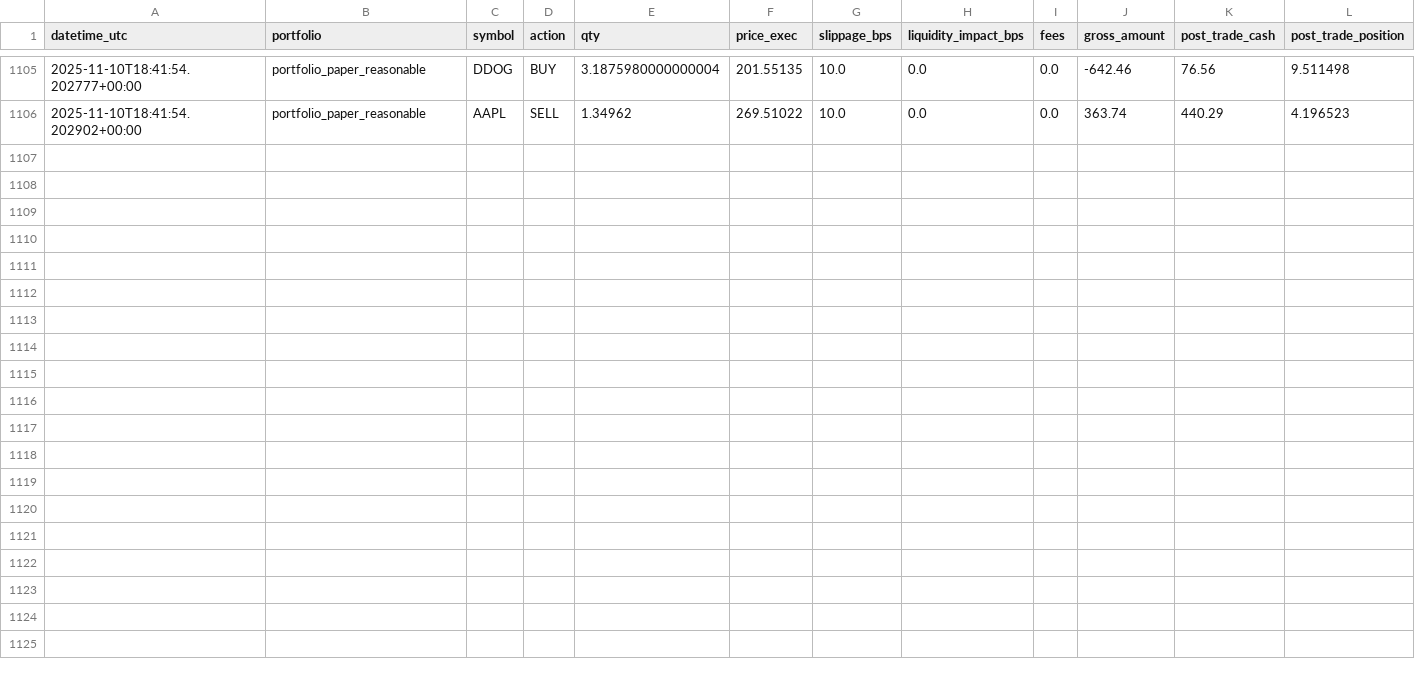
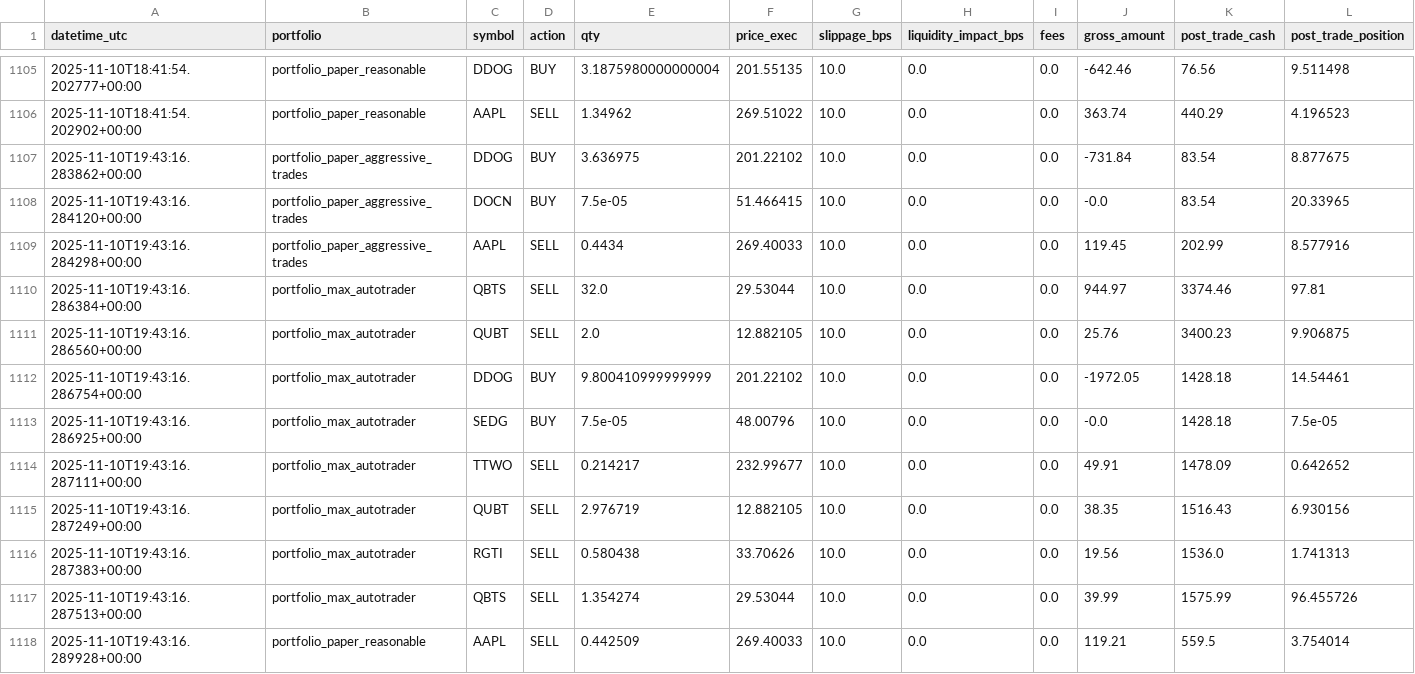
Before and after one commit to maximezac/alpacawireup, a CSV file: data/trades_ledger.csv, drawn as a sheet; only a part is shown, gaps mark what is left out; rows hold the shown columns only; the diff names each change by its address in the sheet, - before the commit and + after, or states it on an @@ line.

```diff
--- a/data/trades_ledger.csv
+++ b/data/trades_ledger.csv
+row 1107: 2025-11-10T19:43:16.283862+00:00 | portfolio_paper_aggressive_trades | DDOG | BUY | 3.636975 | 201.22102 | 10.0 | 0.0 | 0.0 | -731.84 | 83.54 | 8.877675
+row 1108: 2025-11-10T19:43:16.284120+00:00 | portfolio_paper_aggressive_trades | DOCN | BUY | 7.5e-05 | 51.466415 | 10.0 | 0.0 | 0.0 | -0.0 | 83.54 | 20.33965
+row 1109: 2025-11-10T19:43:16.284298+00:00 | portfolio_paper_aggressive_trades | AAPL | SELL | 0.4434 | 269.40033 | 10.0 | 0.0 | 0.0 | 119.45 | 202.99 | 8.577916
+row 1110: 2025-11-10T19:43:16.286384+00:00 | portfolio_max_autotrader | QBTS | SELL | 32.0 | 29.53044 | 10.0 | 0.0 | 0.0 | 944.97 | 3374.46 | 97.81
+row 1111: 2025-11-10T19:43:16.286560+00:00 | portfolio_max_autotrader | QUBT | SELL | 2.0 | 12.882105 | 10.0 | 0.0 | 0.0 | 25.76 | 3400.23 | 9.906875
+row 1112: 2025-11-10T19:43:16.286754+00:00 | portfolio_max_autotrader | DDOG | BUY | 9.800410999999999 | 201.22102 | 10.0 | 0.0 | 0.0 | -1972.05 | 1428.18 | 14.54461
+row 1113: 2025-11-10T19:43:16.286925+00:00 | portfolio_max_autotrader | SEDG | BUY | 7.5e-05 | 48.00796 | 10.0 | 0.0 | 0.0 | -0.0 | 1428.18 | 7.5e-05
+row 1114: 2025-11-10T19:43:16.287111+00:00 | portfolio_max_autotrader | TTWO | SELL | 0.214217 | 232.99677 | 10.0 | 0.0 | 0.0 | 49.91 | 1478.09 | 0.642652
+row 1115: 2025-11-10T19:43:16.287249+00:00 | portfolio_max_autotrader | QUBT | SELL | 2.976719 | 12.882105 | 10.0 | 0.0 | 0.0 | 38.35 | 1516.43 | 6.930156
+row 1116: 2025-11-10T19:43:16.287383+00:00 | portfolio_max_autotrader | RGTI | SELL | 0.580438 | 33.70626 | 10.0 | 0.0 | 0.0 | 19.56 | 1536.0 | 1.741313
+row 1117: 2025-11-10T19:43:16.287513+00:00 | portfolio_max_autotrader | QBTS | SELL | 1.354274 | 29.53044 | 10.0 | 0.0 | 0.0 | 39.99 | 1575.99 | 96.455726
+row 1118: 2025-11-10T19:43:16.289928+00:00 | portfolio_paper_reasonable | AAPL | SELL | 0.442509 | 269.40033 | 10.0 | 0.0 | 0.0 | 119.21 | 559.5 | 3.754014
```
Also changed, not shown: data/portfolios/portfolio_max_autotrader/history.csv, data/portfolios/portfolio_max_autotrader/positions.csv, 38 other files.
